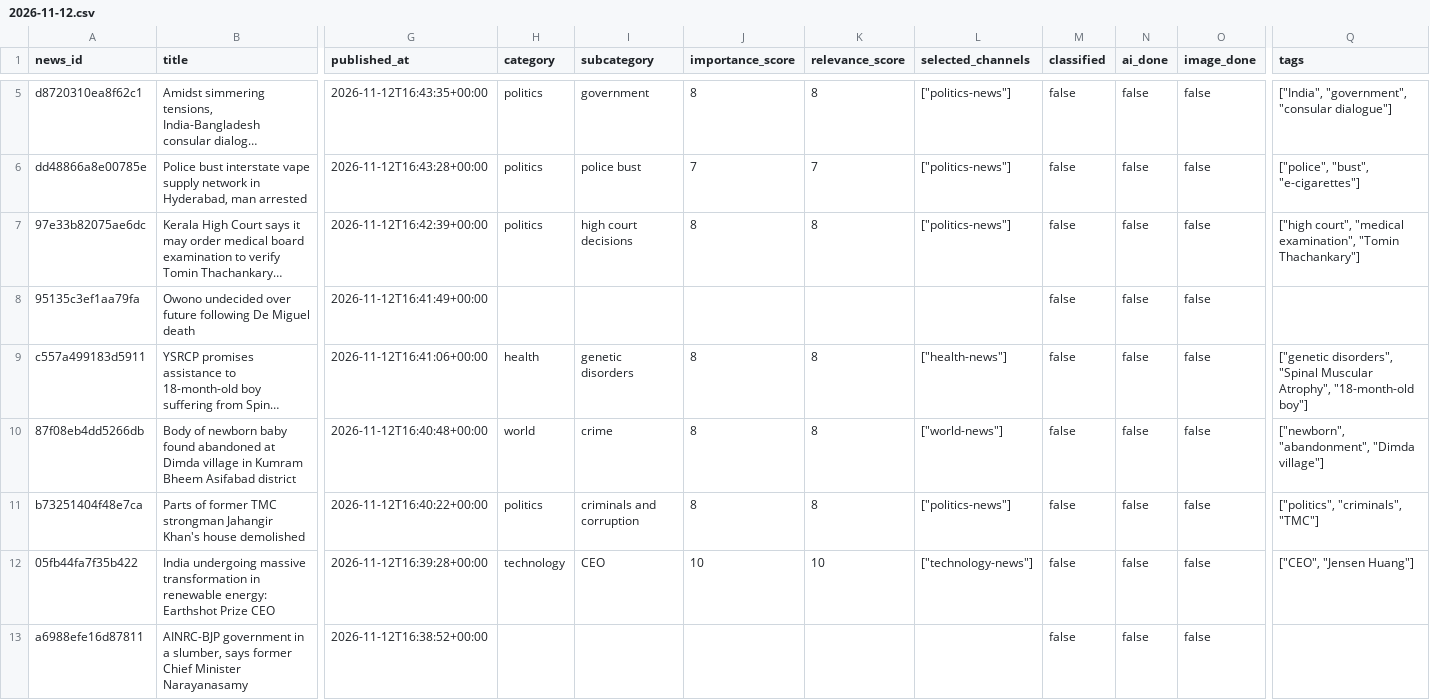
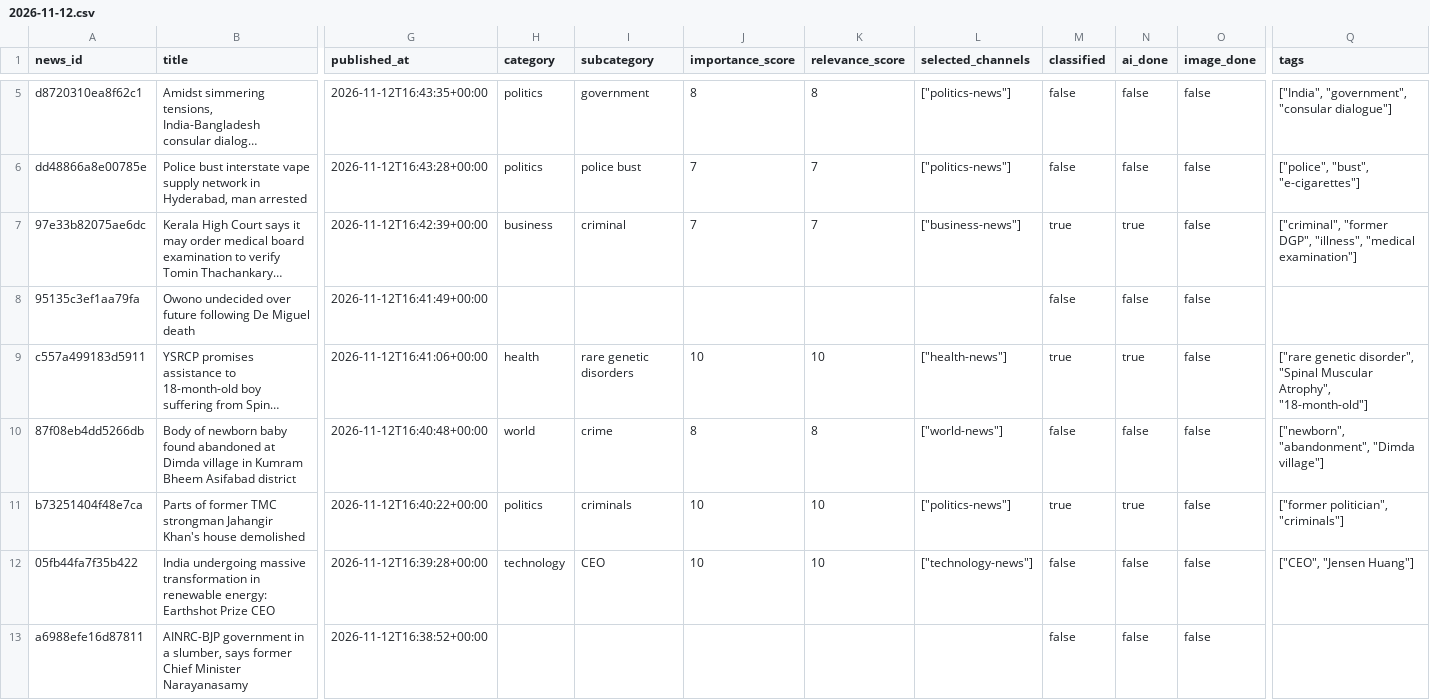
Before and after one commit to ansarisamaddev-byte/AI-News-Publisher, a CSV file: data/news/2026-11-12.csv, drawn as a sheet; only a part is shown, gaps mark what is left out; long unchanged cells end in …; the diff names each change by its address in the sheet, - before the commit and + after, or states it on an @@ line.

```diff
--- a/data/news/2026-11-12.csv
+++ b/data/news/2026-11-12.csv
-H7 (category): politics
+H7 (category): business
-I7 (subcategory): high court decisions
+I7 (subcategory): criminal
-J7 (importance_score): 8
+J7 (importance_score): 7
-K7 (relevance_score): 8
+K7 (relevance_score): 7
-L7 (selected_channels): ["politics-news"]
+L7 (selected_channels): ["business-news"]
-M7 (classified): false
+M7 (classified): true
-N7 (ai_done): false
+N7 (ai_done): true
-Q7 (tags): ["high court", "medical examination", "Tomin Thachankary"]
+Q7 (tags): ["criminal", "former DGP", "illness", "medical examination"]
-I9 (subcategory): genetic disorders
+I9 (subcategory): rare genetic disorders
-J9 (importance_score): 8
+J9 (importance_score): 10
-K9 (relevance_score): 8
+K9 (relevance_score): 10
-M9 (classified): false
+M9 (classified): true
-N9 (ai_done): false
+N9 (ai_done): true
-Q9 (tags): ["genetic disorders", "Spinal Muscular Atrophy", "18-month-old boy"]
+Q9 (tags): ["rare genetic disorder", "Spinal Muscular Atrophy", "18-month-old"]
-I11 (subcategory): criminals and corruption
+I11 (subcategory): criminals
-J11 (importance_score): 8
+J11 (importance_score): 10
-K11 (relevance_score): 8
+K11 (relevance_score): 10
-M11 (classified): false
+M11 (classified): true
-N11 (ai_done): false
+N11 (ai_done): true
-Q11 (tags): ["politics", "criminals", "TMC"]
+Q11 (tags): ["former politician", "criminals"]
```
Also changed, not shown: 3 other files.
